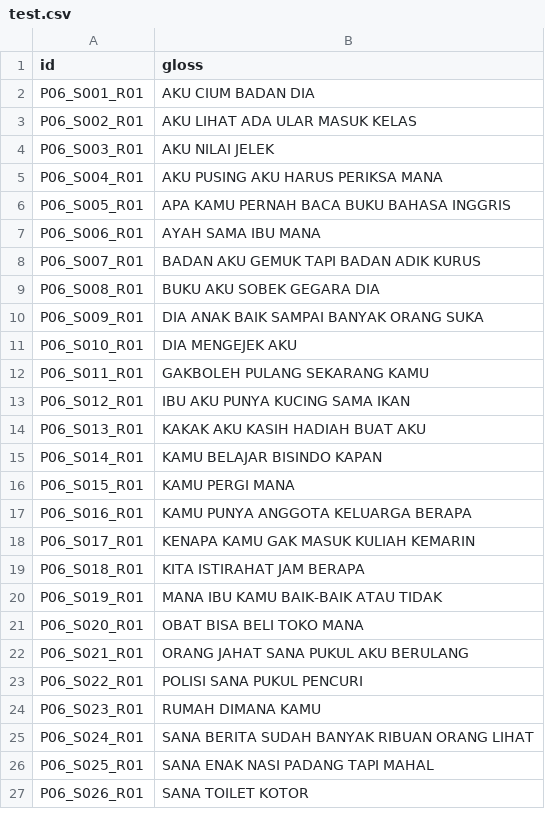
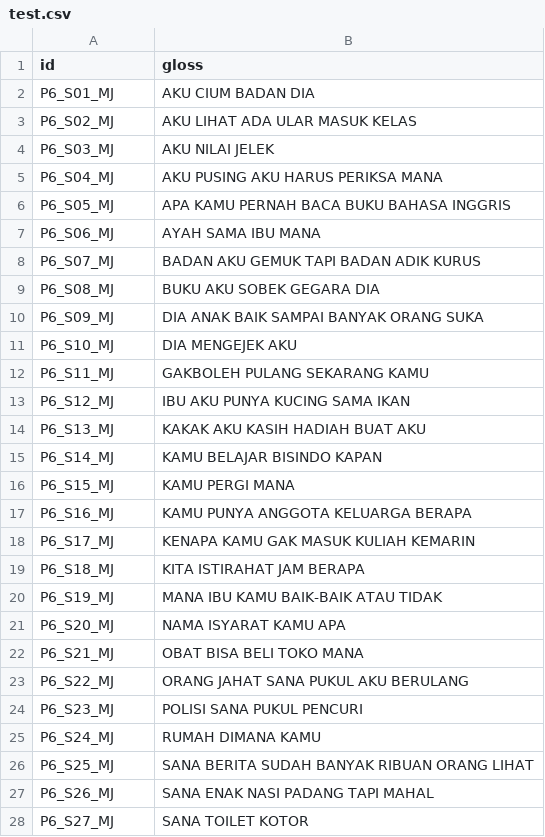
Before and after one commit to MahardikaPratama/bisindo-cslr, a CSV file: mslr_iccv2025/preprocess/mslr2025/SI-MAJ/test.csv, drawn as a sheet; only a part is shown; the diff covers the shown part only.

```diff
--- a/mslr_iccv2025/preprocess/mslr2025/SI-MAJ/test.csv
+++ b/mslr_iccv2025/preprocess/mslr2025/SI-MAJ/test.csv
@@ -1,27 +1,28 @@
 id|gloss
-P06_S001_R01|AKU CIUM BADAN DIA
-P06_S002_R01|AKU LIHAT ADA ULAR MASUK KELAS
-P06_S003_R01|AKU NILAI JELEK
-P06_S004_R01|AKU PUSING AKU HARUS PERIKSA MANA
-P06_S005_R01|APA KAMU PERNAH BACA BUKU BAHASA INGGRIS
-P06_S006_R01|AYAH SAMA IBU MANA
-P06_S007_R01|BADAN AKU GEMUK TAPI BADAN ADIK KURUS
-P06_S008_R01|BUKU AKU SOBEK GEGARA DIA
-P06_S009_R01|DIA ANAK BAIK SAMPAI BANYAK ORANG SUKA
-P06_S010_R01|DIA MENGEJEK AKU
-P06_S011_R01|GAKBOLEH PULANG SEKARANG KAMU
-P06_S012_R01|IBU AKU PUNYA KUCING SAMA IKAN
-P06_S013_R01|KAKAK AKU KASIH HADIAH BUAT AKU
-P06_S014_R01|KAMU BELAJAR BISINDO KAPAN
-P06_S015_R01|KAMU PERGI MANA
-P06_S016_R01|KAMU PUNYA ANGGOTA KELUARGA BERAPA
-P06_S017_R01|KENAPA KAMU GAK MASUK KULIAH KEMARIN
-P06_S018_R01|KITA ISTIRAHAT JAM BERAPA
-P06_S019_R01|MANA IBU KAMU BAIK-BAIK ATAU TIDAK
-P06_S020_R01|OBAT BISA BELI TOKO MANA
-P06_S021_R01|ORANG JAHAT SANA PUKUL AKU BERULANG
-P06_S022_R01|POLISI SANA PUKUL PENCURI
-P06_S023_R01|RUMAH DIMANA KAMU
-P06_S024_R01|SANA BERITA SUDAH BANYAK RIBUAN ORANG LIHAT
-P06_S025_R01|SANA ENAK NASI PADANG TAPI MAHAL
-P06_S026_R01|SANA TOILET KOTOR
+P6_S01_MJ|AKU CIUM BADAN DIA
+P6_S02_MJ|AKU LIHAT ADA ULAR MASUK KELAS
+P6_S03_MJ|AKU NILAI JELEK
+P6_S04_MJ|AKU PUSING AKU HARUS PERIKSA MANA
+P6_S05_MJ|APA KAMU PERNAH BACA BUKU BAHASA INGGRIS
+P6_S06_MJ|AYAH SAMA IBU MANA
+P6_S07_MJ|BADAN AKU GEMUK TAPI BADAN ADIK KURUS
+P6_S08_MJ|BUKU AKU SOBEK GEGARA DIA
+P6_S09_MJ|DIA ANAK BAIK SAMPAI BANYAK ORANG SUKA
+P6_S10_MJ|DIA MENGEJEK AKU
+P6_S11_MJ|GAKBOLEH PULANG SEKARANG KAMU
+P6_S12_MJ|IBU AKU PUNYA KUCING SAMA IKAN
+P6_S13_MJ|KAKAK AKU KASIH HADIAH BUAT AKU
+P6_S14_MJ|KAMU BELAJAR BISINDO KAPAN
+P6_S15_MJ|KAMU PERGI MANA
+P6_S16_MJ|KAMU PUNYA ANGGOTA KELUARGA BERAPA
+P6_S17_MJ|KENAPA KAMU GAK MASUK KULIAH KEMARIN
+P6_S18_MJ|KITA ISTIRAHAT JAM BERAPA
+P6_S19_MJ|MANA IBU KAMU BAIK-BAIK ATAU TIDAK
+P6_S20_MJ|NAMA ISYARAT KAMU APA
+P6_S21_MJ|OBAT BISA BELI TOKO MANA
+P6_S22_MJ|ORANG JAHAT SANA PUKUL AKU BERULANG
+P6_S23_MJ|POLISI SANA PUKUL PENCURI
+P6_S24_MJ|RUMAH DIMANA KAMU
+P6_S25_MJ|SANA BERITA SUDAH BANYAK RIBUAN ORANG LIHAT
+P6_S26_MJ|SANA ENAK NASI PADANG TAPI MAHAL
+P6_S27_MJ|SANA TOILET KOTOR
```
Also changed, not shown: 1 removed row and 3 edited cells elsewhere in this file, mslr_iccv2025/preprocess/mslr2025/SI-MIN/test.csv, 38 other files.
